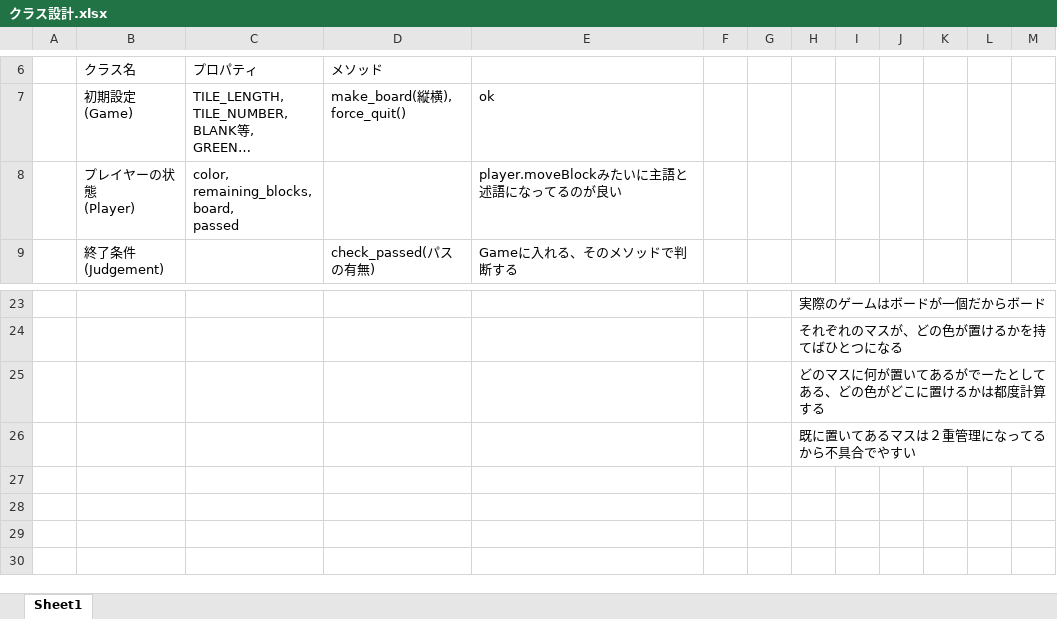
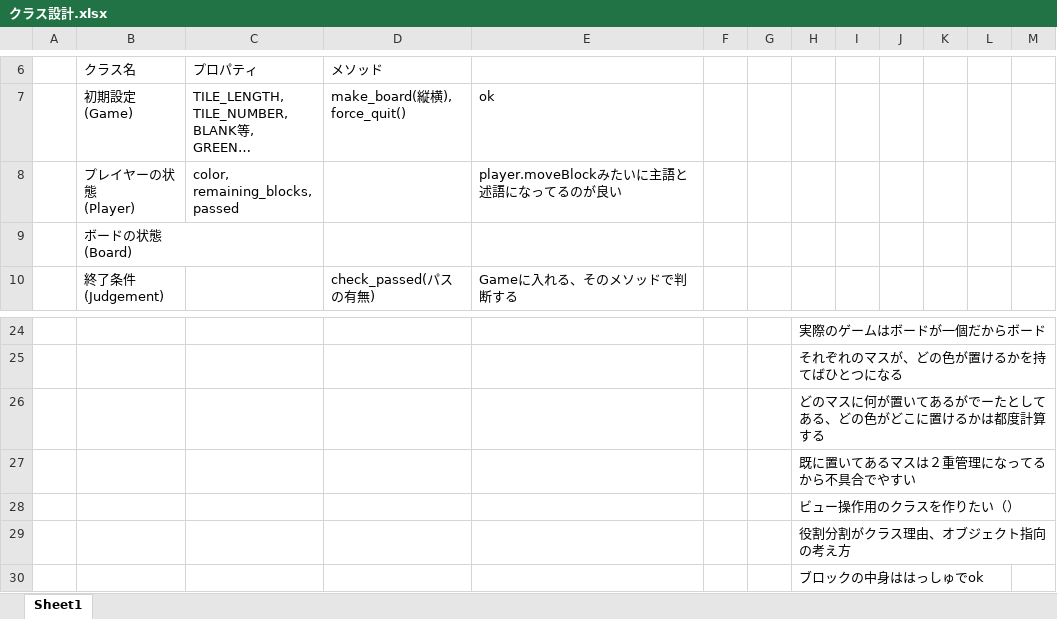
Before and after one commit to jonpili/KomatsuBlokus, an Excel workbook: クラス設計.xlsx, sheet Sheet1, drawn as a sheet; only a part is shown, gaps mark what is left out; long unchanged cells end in …; values as stored, in another font and other column widths than the file's, no borders; ↵ is a line break in a cell; the diff names each change by its address in the sheet, - before the commit and + after, or states it on an @@ line.

Commit message:
微修正

```diff
--- a/クラス設計.xlsx (sheet Sheet1)
+++ b/クラス設計.xlsx (sheet Sheet1)
-C8: color, ↵ remaining_blocks, ↵ board, ↵ passed
+C8: color, ↵ remaining_blocks, ↵ passed
+row 9:  | ボードの状態 ↵ (Board)
+row 28:  |  |  |  |  |  |  | ビュー操作用のクラスを作りたい（）
+row 29:  |  |  |  |  |  |  | 役割分割がクラス理由、オブジェクト指向の考え方
+row 30:  |  |  |  |  |  |  | ブロックの中身ははっしゅでok
```
